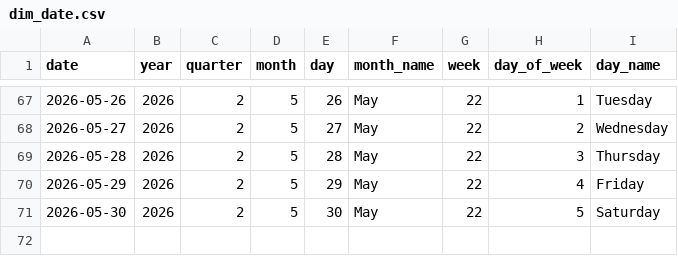
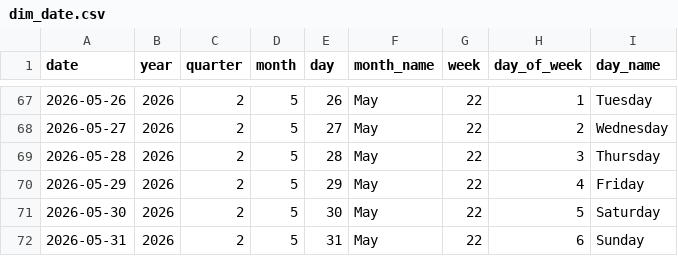
Before and after one commit to Tharindu-Senanayake/cryptocurrency-analysis-dashboard, a CSV file: output/tables/dim_date.csv, drawn as a sheet; only a part is shown, gaps mark what is left out; the diff names each change by its address in the sheet, - before the commit and + after, or states it on an @@ line.

```diff
--- a/output/tables/dim_date.csv
+++ b/output/tables/dim_date.csv
+row 72: 2026-05-31 | 2026 | 2 | 5 | 31 | May | 22 | 6 | Sunday
```
Also changed, not shown: output/tables/fact_coin_prices.csv, output/tables/fact_global_market.csv, 1 other file.
